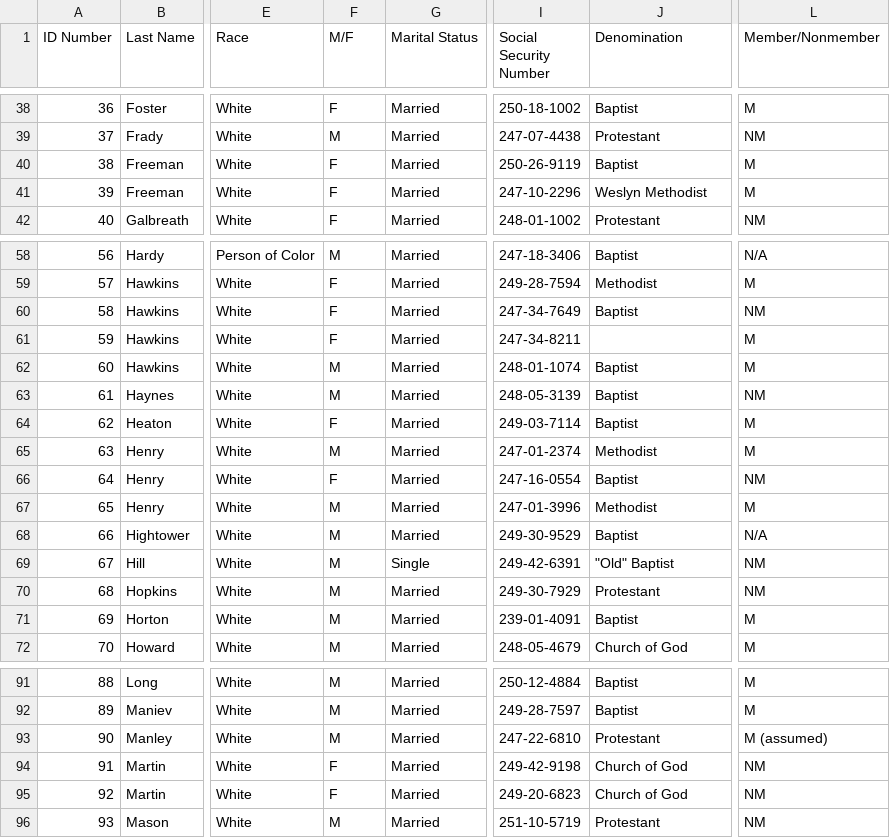
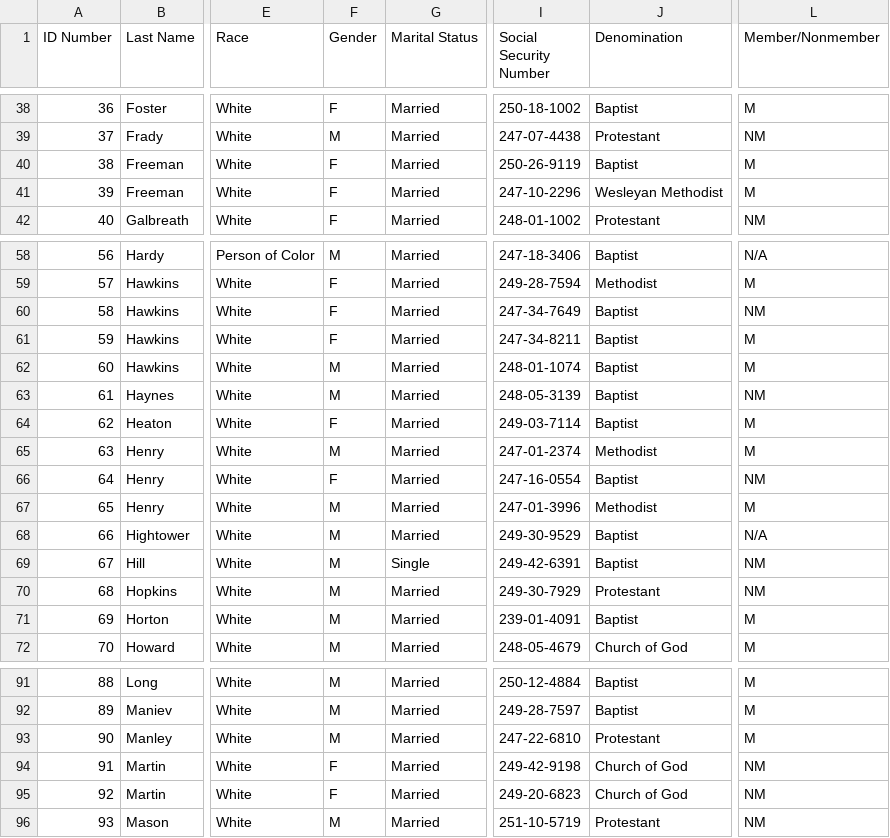
Before and after one commit to cjbarnard978/MillsProject, a CSV file: CourtenayMillsRecordsEdited.csv (was CourtenayMillsRecords.csv), drawn as a sheet; only a part is shown, gaps mark what is left out; the diff names each change by its address in the sheet, - before the commit and + after, or states it on an @@ line.

Commit message:
changed column name

```diff
--- a/CourtenayMillsRecords.csv
+++ b/CourtenayMillsRecordsEdited.csv
-F1: M/F
+F1: Gender
-J41 (Denomination): Weslyn Methodist
+J41 (Denomination): Wesleyan Methodist
-J61 (Denomination): (empty)
+J61 (Denomination): Baptist
-J69 (Denomination): "Old" Baptist
+J69 (Denomination): Baptist
-L93 (Member/Nonmember): M (assumed)
+L93 (Member/Nonmember): M
```
Also changed, not shown: 2 other files.
